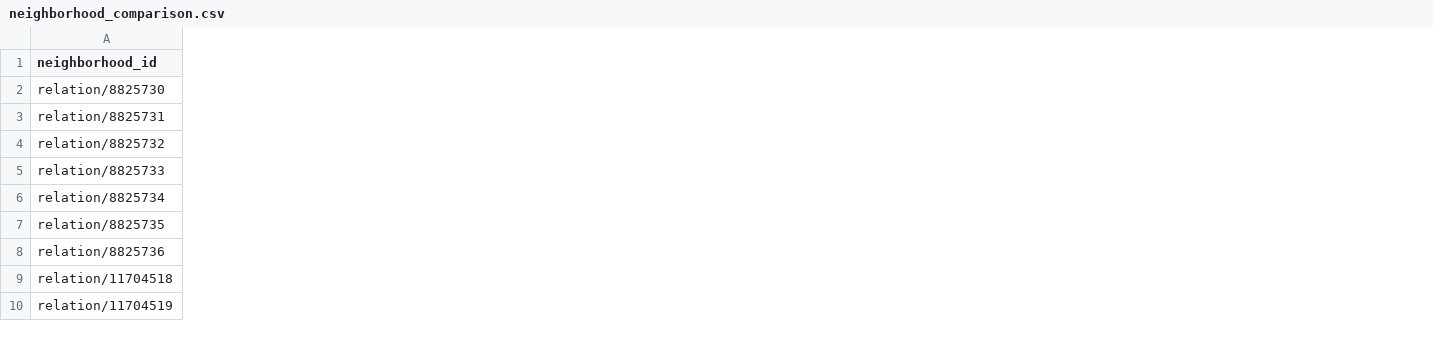
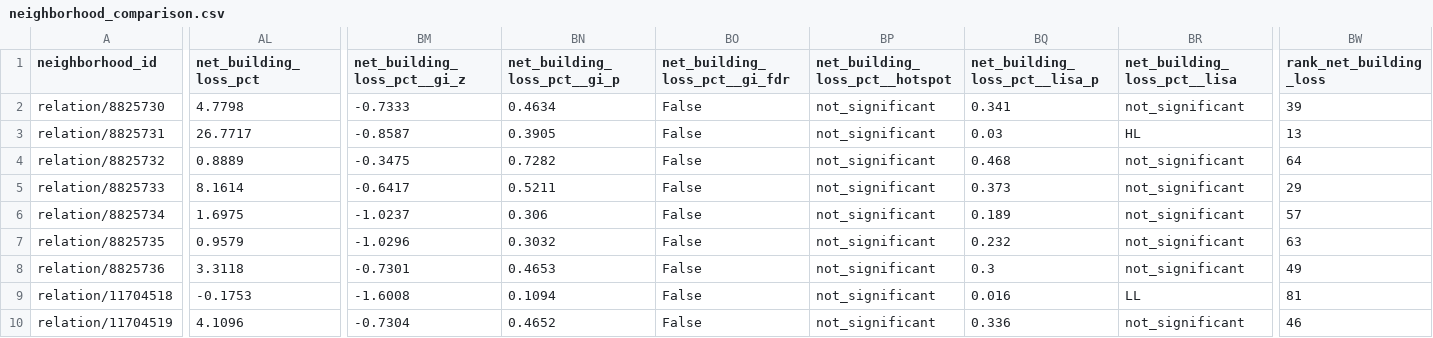
Before and after one commit to EmreBEYS/earthquake-building-damage-analysis, a CSV file: data/dashboard/sprint_00-20/neighborhood_comparison.csv, drawn as a sheet; only a part is shown, gaps mark what is left out; the diff names each change by its address in the sheet, - before the commit and + after, or states it on an @@ line.

```diff
--- a/data/dashboard/sprint_00-20/neighborhood_comparison.csv
+++ b/data/dashboard/sprint_00-20/neighborhood_comparison.csv
+column AL (net_building_loss_pct), rows 2-10: 4.7798 | 26.7717 | 0.8889 | 8.1614 | 1.6975 | 0.9579 | 3.3118 | -0.1753 | 4.1096
+column BM (net_building_loss_pct__gi_z), rows 2-10: -0.7333 | -0.8587 | -0.3475 | -0.6417 | -1.0237 | -1.0296 | -0.7301 | -1.6008 | -0.7304
+column BN (net_building_loss_pct__gi_p), rows 2-10: 0.4634 | 0.3905 | 0.7282 | 0.5211 | 0.306 | 0.3032 | 0.4653 | 0.1094 | 0.4652
+column BO (net_building_loss_pct__gi_fdr), rows 2-10: all False
+column BP (net_building_loss_pct__hotspot), rows 2-10: all not_significant
+column BQ (net_building_loss_pct__lisa_p), rows 2-10: 0.341 | 0.03 | 0.468 | 0.373 | 0.189 | 0.232 | 0.3 | 0.016 | 0.336
+column BR (net_building_loss_pct__lisa), rows 2-10: not_significant | HL | not_significant | not_significant | not_significant | not_significant | not_significant | LL | not_significant
+column BW (rank_net_building_loss), rows 2-10: 39 | 13 | 64 | 29 | 57 | 63 | 49 | 81 | 46
```
Also changed, not shown: data/dashboard/sprint_00-20/spatial_autocorrelation_summary.csv, 7 other files.
